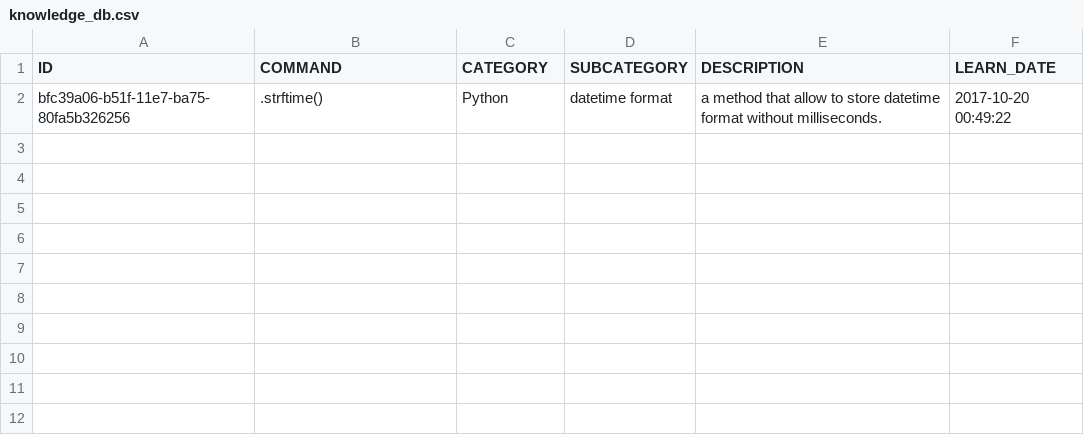
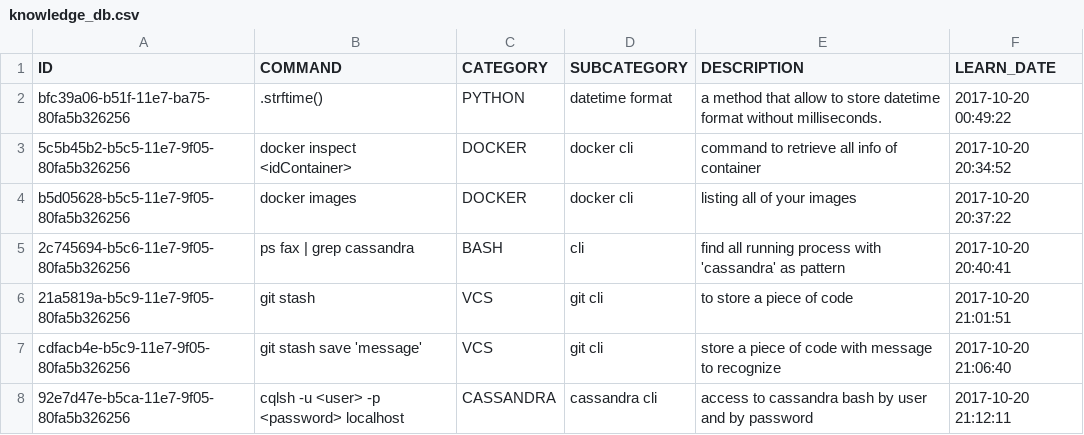
Before and after one commit to mauridb/ScriptingUtils, a CSV file: Python/knowledge_script/knowledge_db.csv, drawn as a sheet.

Commit message:
check if command exists and some little fix

```diff
--- a/Python/knowledge_script/knowledge_db.csv
+++ b/Python/knowledge_script/knowledge_db.csv
@@ -1,2 +1,8 @@
 ID,COMMAND,CATEGORY,SUBCATEGORY,DESCRIPTION,LEARN_DATE
-bfc39a06-b51f-11e7-ba75-80fa5b326256,.strftime(),Python,datetime format,a method that allow to store datetime format without milliseconds.,2017-10-20 00:49:22
+bfc39a06-b51f-11e7-ba75-80fa5b326256,.strftime(),PYTHON,datetime format,a method that allow to store datetime format without milliseconds.,2017-10-20 00:49:22
+5c5b45b2-b5c5-11e7-9f05-80fa5b326256,docker inspect <idContainer>,DOCKER,docker cli,command to retrieve all info of container,2017-10-20 20:34:52
+b5d05628-b5c5-11e7-9f05-80fa5b326256,docker images,DOCKER,docker cli,listing all of your images,2017-10-20 20:37:22
+2c745694-b5c6-11e7-9f05-80fa5b326256,ps fax | grep cassandra,BASH,cli,find all running process with 'cassandra' as pattern,2017-10-20 20:40:41
+21a5819a-b5c9-11e7-9f05-80fa5b326256,git stash,VCS,git cli,to store a piece of code,2017-10-20 21:01:51
+cdfacb4e-b5c9-11e7-9f05-80fa5b326256,git stash save 'message',VCS,git cli,store a piece of code with message to recognize,2017-10-20 21:06:40
+92e7d47e-b5ca-11e7-9f05-80fa5b326256,cqlsh -u <user> -p <password> localhost,CASSANDRA,cassandra cli,access to cassandra bash by user and by password,2017-10-20 21:12:11
```
Also changed, not shown: 1 other file.
